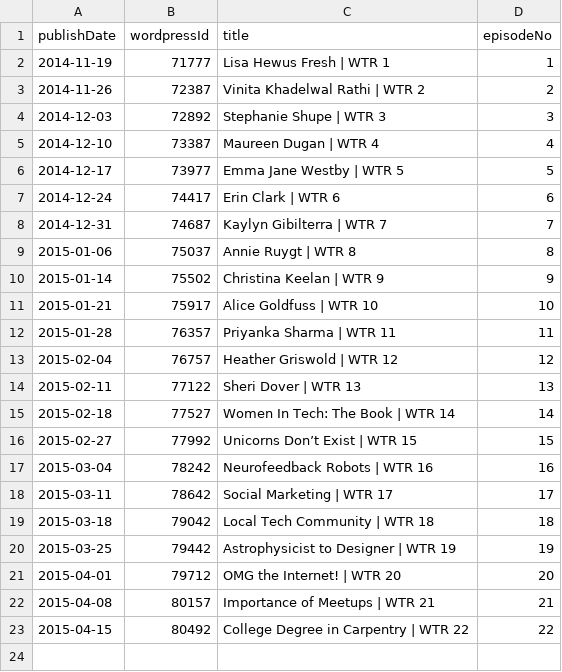
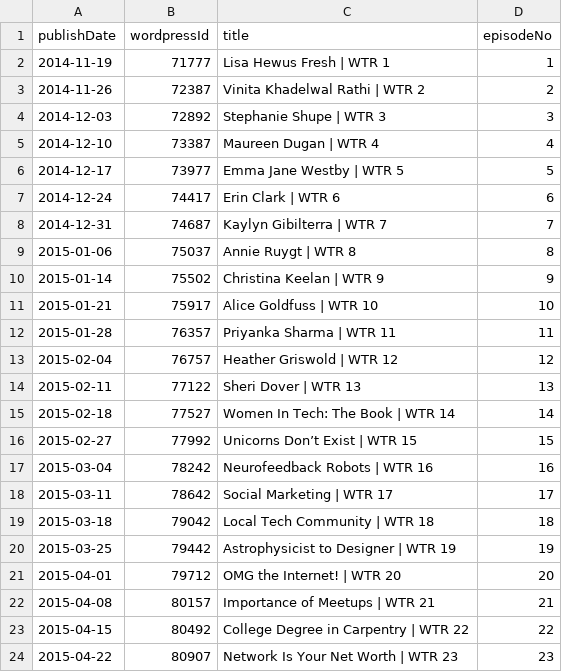
Before and after one commit to Cj-Malone/jb_data, a CSV file: shows/wtr.csv, drawn as a sheet.

Commit message:
wtr23

```diff
--- a/shows/wtr.csv
+++ b/shows/wtr.csv
@@ -23 +23,2 @@ publishDate,wordpressId,title,episodeNo
 2015-04-15,80492,College Degree in Carpentry | WTR 22,22
+2015-04-22,80907,Network Is Your Net Worth | WTR 23,23
```
